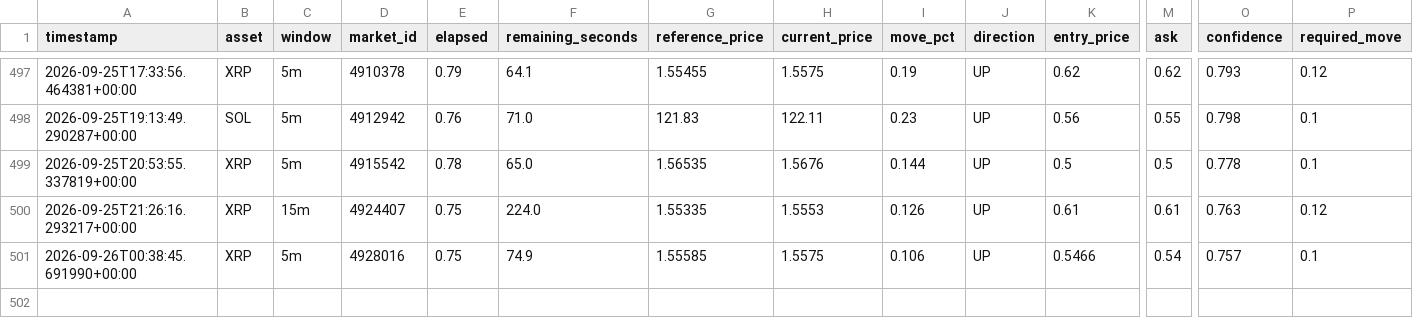
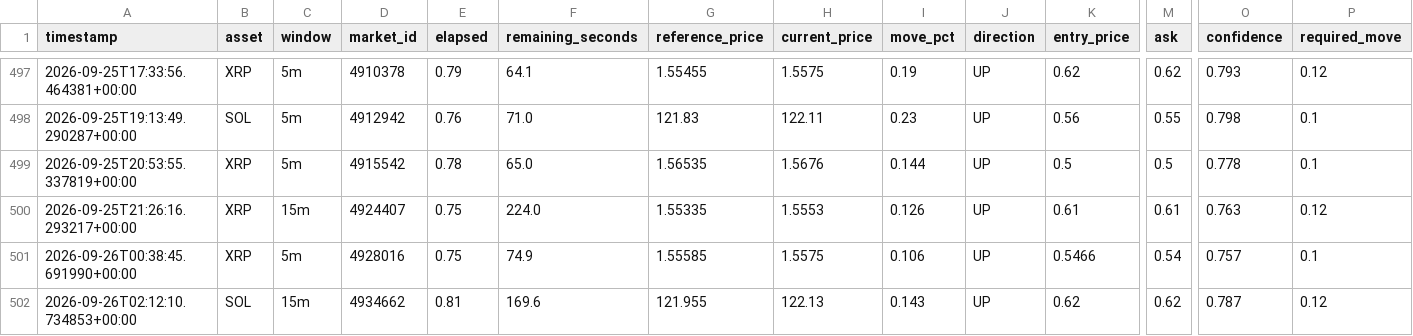
Before and after one commit to n85t594ht5-creator/polybot, a CSV file: signals.csv, drawn as a sheet; only a part is shown, gaps mark what is left out; rows hold the shown columns only; the diff names each change by its address in the sheet, - before the commit and + after, or states it on an @@ line.

```diff
--- a/signals.csv
+++ b/signals.csv
+row 502: 2026-09-26T02:12:10.734853+00:00 | SOL | 15m | 4934662 | 0.81 | 169.6 | 121.955 | 122.13 | 0.143 | UP | 0.62 | 0.62 | 0.787 | 0.12
```
Also changed, not shown: 2 other files.
